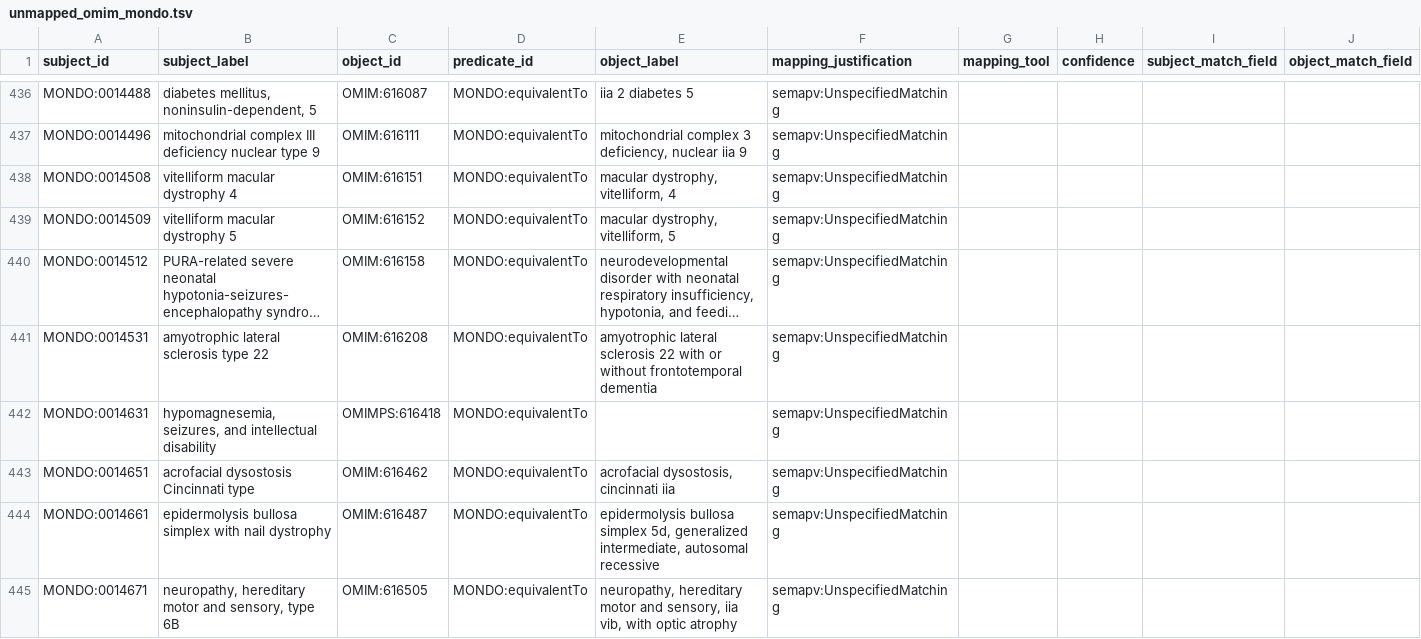
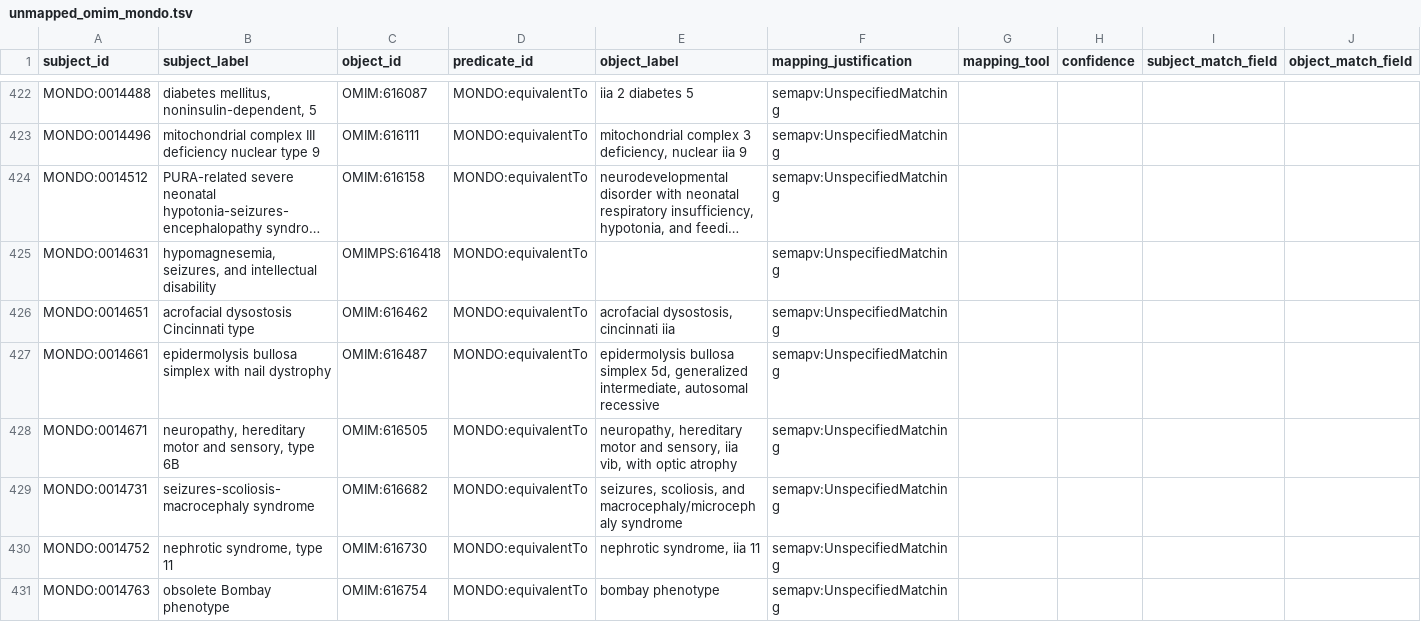
Before and after one commit to monarch-initiative/mondo-ingest, a TSV file: src/ontology/lexmatch/mondo-only/unmapped_omim_mondo.tsv, drawn as a sheet; only a part is shown, gaps mark what is left out; the shorter side is filled out with more unchanged rows; long unchanged cells end in …; rows hold the shown columns only; the diff covers the shown part only; the diff names each change by its address in the sheet, - before the commit and + after, or states it on an @@ line.

```diff
--- a/src/ontology/lexmatch/mondo-only/unmapped_omim_mondo.tsv
+++ b/src/ontology/lexmatch/mondo-only/unmapped_omim_mondo.tsv
-row 438: MONDO:0014508 | vitelliform macular dystrophy 4 | OMIM:616151 | MONDO:equivalentTo | macular dystrophy, vitelliform, 4 | semapv:UnspecifiedMatching
-row 439: MONDO:0014509 | vitelliform macular dystrophy 5 | OMIM:616152 | MONDO:equivalentTo | macular dystrophy, vitelliform, 5 | semapv:UnspecifiedMatching
-row 441: MONDO:0014531 | amyotrophic lateral sclerosis type 22 | OMIM:616208 | MONDO:equivalentTo | amyotrophic lateral sclerosis 22 with or without frontotemporal dementia | semapv:UnspecifiedMatching
```
Also changed, not shown: 26 removed rows elsewhere in this file, 3 other files.
